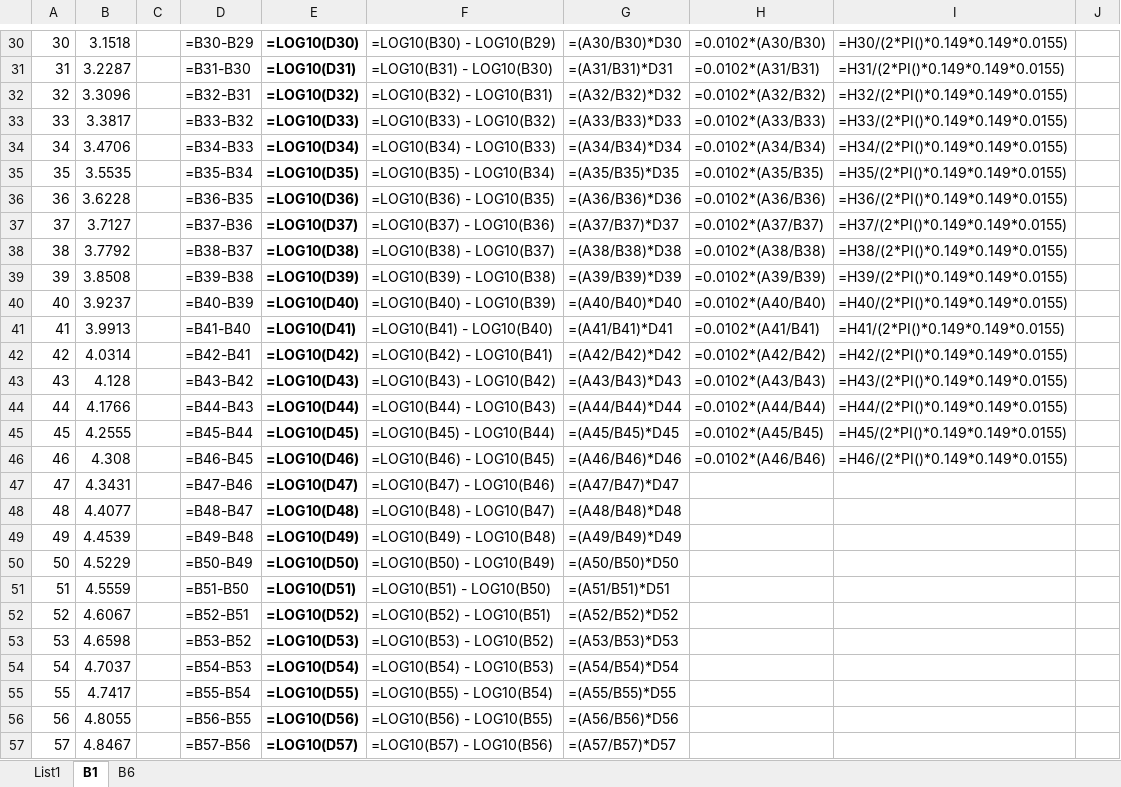
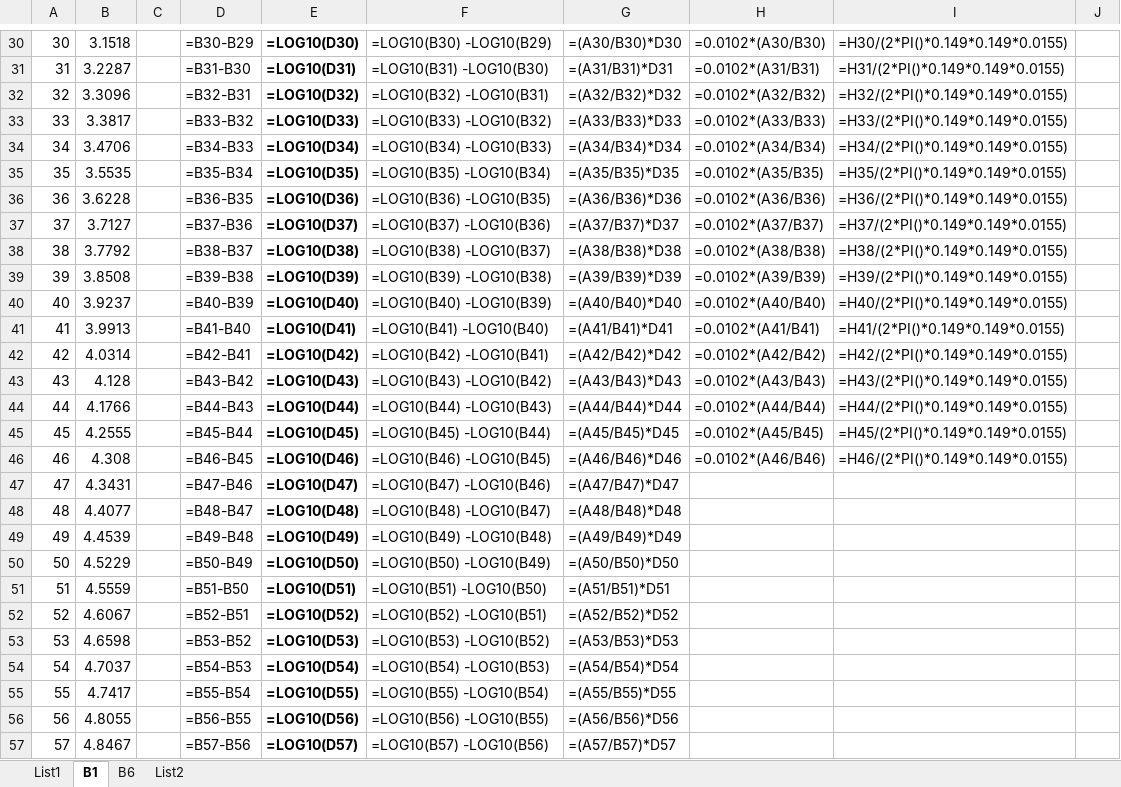
Before and after one commit to jHolub/teze_ds, an Excel workbook: vypocet Cd.xlsx, sheet B1, drawn as a sheet; only a part is shown, gaps mark what is left out; values as stored, in another font and other column widths than the file's, no borders; formulas are shown in place of their values; charts and pictures not drawn; the diff covers the shown part only; the diff names each change by its address in the sheet, - before the commit and + after, or states it on an @@ line.

```diff
--- a/vypocet Cd.xlsx (sheet B1)
+++ b/vypocet Cd.xlsx (sheet B1)
+sheet tab: List2
-F30: =LOG10(B30) - LOG10(B29)
+F30: =LOG10(B30) -LOG10(B29)
-F31: =LOG10(B31) - LOG10(B30)
+F31: =LOG10(B31) -LOG10(B30)
-F32: =LOG10(B32) - LOG10(B31)
+F32: =LOG10(B32) -LOG10(B31)
-F33: =LOG10(B33) - LOG10(B32)
+F33: =LOG10(B33) -LOG10(B32)
-F34: =LOG10(B34) - LOG10(B33)
+F34: =LOG10(B34) -LOG10(B33)
-F35: =LOG10(B35) - LOG10(B34)
+F35: =LOG10(B35) -LOG10(B34)
-F36: =LOG10(B36) - LOG10(B35)
+F36: =LOG10(B36) -LOG10(B35)
-F37: =LOG10(B37) - LOG10(B36)
+F37: =LOG10(B37) -LOG10(B36)
-F38: =LOG10(B38) - LOG10(B37)
+F38: =LOG10(B38) -LOG10(B37)
-F39: =LOG10(B39) - LOG10(B38)
+F39: =LOG10(B39) -LOG10(B38)
-F40: =LOG10(B40) - LOG10(B39)
+F40: =LOG10(B40) -LOG10(B39)
-F41: =LOG10(B41) - LOG10(B40)
+F41: =LOG10(B41) -LOG10(B40)
-F42: =LOG10(B42) - LOG10(B41)
+F42: =LOG10(B42) -LOG10(B41)
-F43: =LOG10(B43) - LOG10(B42)
+F43: =LOG10(B43) -LOG10(B42)
-F44: =LOG10(B44) - LOG10(B43)
+F44: =LOG10(B44) -LOG10(B43)
-F45: =LOG10(B45) - LOG10(B44)
+F45: =LOG10(B45) -LOG10(B44)
-F46: =LOG10(B46) - LOG10(B45)
+F46: =LOG10(B46) -LOG10(B45)
-F47: =LOG10(B47) - LOG10(B46)
+F47: =LOG10(B47) -LOG10(B46)
-F48: =LOG10(B48) - LOG10(B47)
+F48: =LOG10(B48) -LOG10(B47)
-F49: =LOG10(B49) - LOG10(B48)
+F49: =LOG10(B49) -LOG10(B48)
-F50: =LOG10(B50) - LOG10(B49)
+F50: =LOG10(B50) -LOG10(B49)
-F51: =LOG10(B51) - LOG10(B50)
+F51: =LOG10(B51) -LOG10(B50)
-F52: =LOG10(B52) - LOG10(B51)
+F52: =LOG10(B52) -LOG10(B51)
-F53: =LOG10(B53) - LOG10(B52)
+F53: =LOG10(B53) -LOG10(B52)
-F54: =LOG10(B54) - LOG10(B53)
+F54: =LOG10(B54) -LOG10(B53)
-F55: =LOG10(B55) - LOG10(B54)
+F55: =LOG10(B55) -LOG10(B54)
-F56: =LOG10(B56) - LOG10(B55)
+F56: =LOG10(B56) -LOG10(B55)
-F57: =LOG10(B57) - LOG10(B56)
+F57: =LOG10(B57) -LOG10(B56)
```
Also changed, not shown: 1923 edited cells elsewhere in this sheet, charts or pictures, 8 other files.
